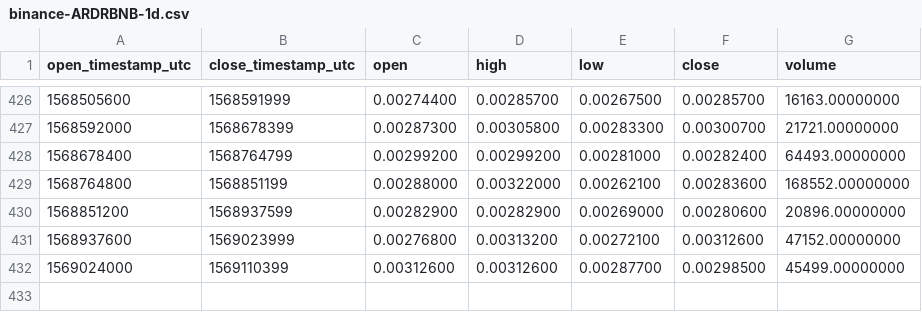
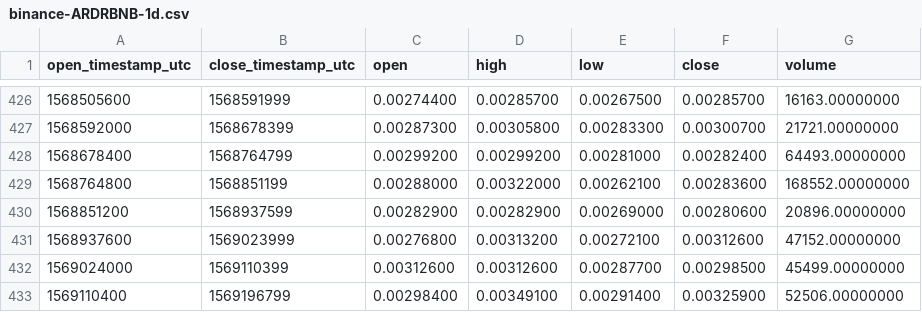
Before and after one commit to cryptobigbro/binance-ARDRBNB, a CSV file: binance-ARDRBNB-1d.csv, drawn as a sheet; only a part is shown, gaps mark what is left out.

```diff
--- a/binance-ARDRBNB-1d.csv
+++ b/binance-ARDRBNB-1d.csv
@@ -432 +432,2 @@ open_timestamp_utc,close_timestamp_utc,open,high,low,close,volume
 1569024000,1569110399,0.00312600,0.00312600,0.00287700,0.00298500,45499.00000000
+1569110400,1569196799,0.00298400,0.00349100,0.00291400,0.00325900,52506.00000000
```
Also changed, not shown: binance-ARDRBNB-1h.csv.
